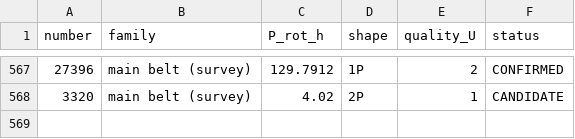
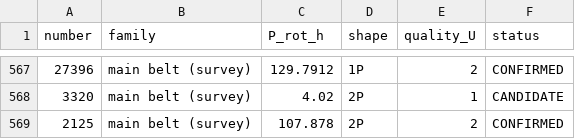
Before and after one commit to simonlucalandi/sll-asteroid-catalog, a CSV file: catalog/catalog.csv, drawn as a sheet; only a part is shown, gaps mark what is left out; the diff names each change by its address in the sheet, - before the commit and + after, or states it on an @@ line.

Commit message:
feat: (2125) reinstated CONFIRMED by ZTF arbitration (blind P/2 match 0.2%, FAP 1.5e-82)

```diff
--- a/catalog/catalog.csv
+++ b/catalog/catalog.csv
+row 569: 2125 | main belt (survey) | 107.878 | 2P | 2 | CONFIRMED
```
Also changed, not shown: 8 other files.
